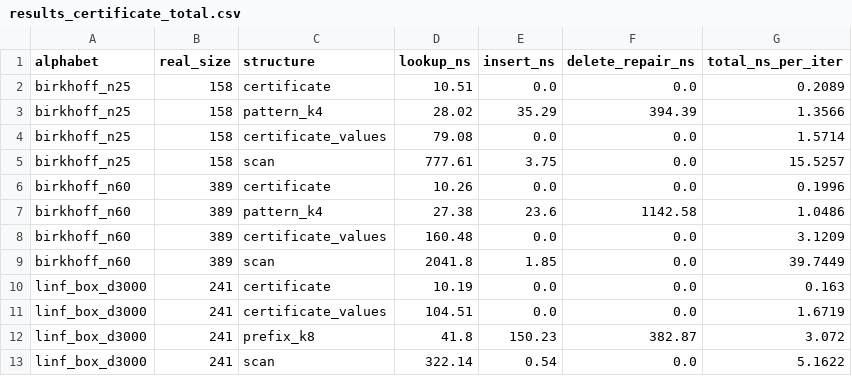
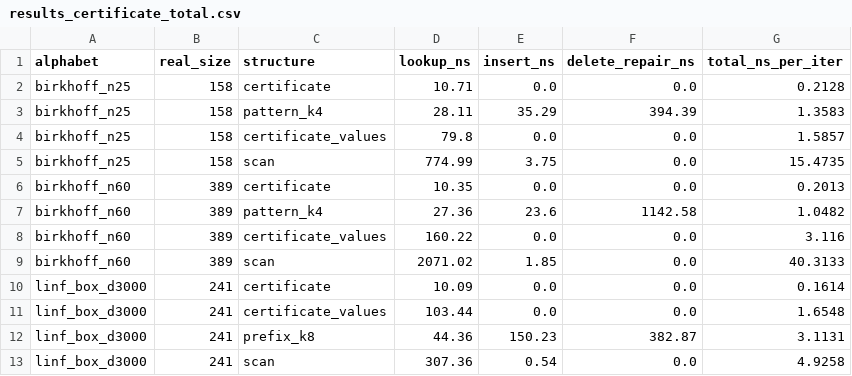
Before and after one commit to Tewf/frankwolfe-active-set-lookup, a CSV file: microbenchmark/results_certificate_total.csv, drawn as a sheet.

Commit message:
Re-measure the certificate sweep on the new order
The sweep times certified_lookup itself, so its miss row described the
order that was just replaced. Re-running it puts the miss at 10.7, 10.4
and 10.1 ns against 10.5, 10.3 and 10.2 before: the equality now asked
first stops at the first element where the two atoms differ, which for an
LMO vertex that is not the best atom is the first or second. The headline
cost stands as published.

```diff
--- a/microbenchmark/results_certificate_total.csv
+++ b/microbenchmark/results_certificate_total.csv
@@ -1,13 +1,13 @@
 alphabet,real_size,structure,lookup_ns,insert_ns,delete_repair_ns,total_ns_per_iter
-birkhoff_n25,158,certificate,10.51,0.0,0.0,0.2089
-birkhoff_n25,158,pattern_k4,28.02,35.29,394.39,1.3566
-birkhoff_n25,158,certificate_values,79.08,0.0,0.0,1.5714
-birkhoff_n25,158,scan,777.61,3.75,0.0,15.5257
-birkhoff_n60,389,certificate,10.26,0.0,0.0,0.1996
-birkhoff_n60,389,pattern_k4,27.38,23.6,1142.58,1.0486
-birkhoff_n60,389,certificate_values,160.48,0.0,0.0,3.1209
-birkhoff_n60,389,scan,2041.8,1.85,0.0,39.7449
-linf_box_d3000,241,certificate,10.19,0.0,0.0,0.163
-linf_box_d3000,241,certificate_values,104.51,0.0,0.0,1.6719
-linf_box_d3000,241,prefix_k8,41.8,150.23,382.87,3.072
-linf_box_d3000,241,scan,322.14,0.54,0.0,5.1622
+birkhoff_n25,158,certificate,10.71,0.0,0.0,0.2128
+birkhoff_n25,158,pattern_k4,28.11,35.29,394.39,1.3583
+birkhoff_n25,158,certificate_values,79.8,0.0,0.0,1.5857
+birkhoff_n25,158,scan,774.99,3.75,0.0,15.4735
+birkhoff_n60,389,certificate,10.35,0.0,0.0,0.2013
+birkhoff_n60,389,pattern_k4,27.36,23.6,1142.58,1.0482
+birkhoff_n60,389,certificate_values,160.22,0.0,0.0,3.116
+birkhoff_n60,389,scan,2071.02,1.85,0.0,40.3133
+linf_box_d3000,241,certificate,10.09,0.0,0.0,0.1614
+linf_box_d3000,241,certificate_values,103.44,0.0,0.0,1.6548
+linf_box_d3000,241,prefix_k8,44.36,150.23,382.87,3.1131
+linf_box_d3000,241,scan,307.36,0.54,0.0,4.9258
```
Also changed, not shown: microbenchmark/results_certificate_timing.csv, 1 other file.
